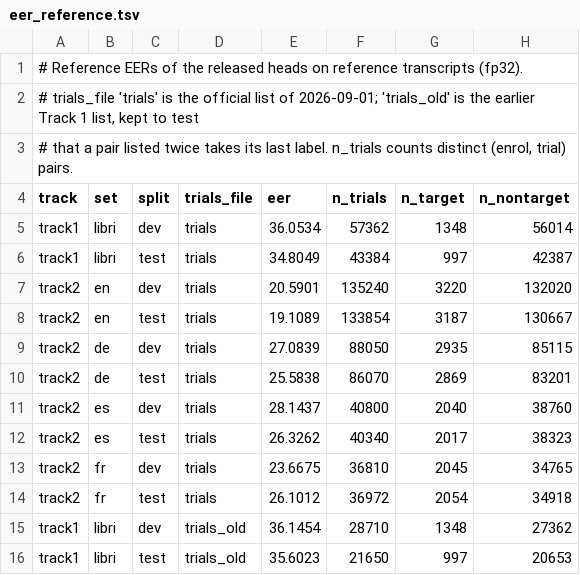
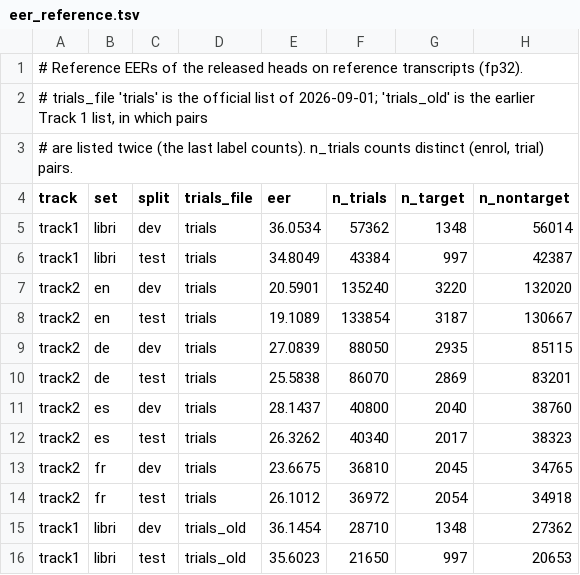
Before and after one commit to JunyiPeng00/Voice-Privacy-Challenge-2026, a TSV file: evaluation/privacy/text_attacker/reference/eer_reference.tsv, drawn as a sheet.

```diff
--- a/evaluation/privacy/text_attacker/reference/eer_reference.tsv
+++ b/evaluation/privacy/text_attacker/reference/eer_reference.tsv
@@ -1,4 +1,4 @@
 # Reference EERs of the released heads on reference transcripts (fp32).
-# trials_file 'trials' is the official list of 2026-09-01; 'trials_old' is the earlier Track 1 list, kept to test
-# that a pair listed twice takes its last label. n_trials counts distinct (enrol, trial) pairs.
+# trials_file 'trials' is the official list of 2026-09-01; 'trials_old' is the earlier Track 1 list, in which pairs
+# are listed twice (the last label counts). n_trials counts distinct (enrol, trial) pairs.
 track	set	split	trials_file	eer	n_trials	n_target	n_nontarget
```
Also changed, not shown: evaluation/privacy/text_attacker/reference/eer_reference_asr_track1.tsv, 1 other file.
